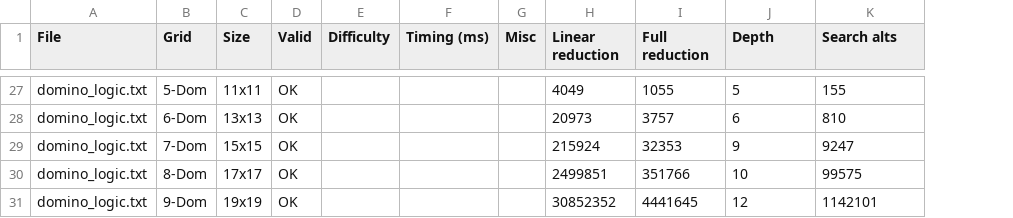
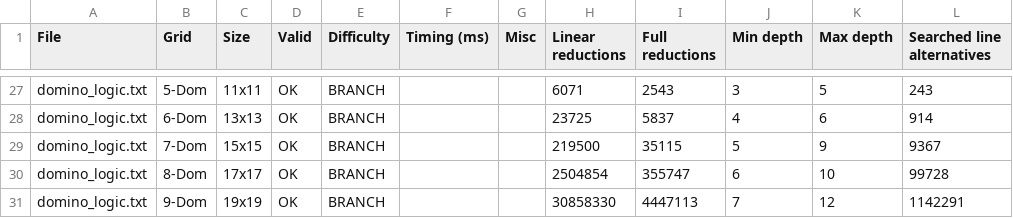
Before and after one commit to pierre-dejoue/picross-solver, a CSV file: outputs/validation.csv, drawn as a sheet; only a part is shown, gaps mark what is left out; addresses are those after the commit; the diff covers the shown part only; the diff names each change by its address in the sheet, - before the commit and + after, or states it on an @@ line.

Commit message:
Revisit the validation: Add a difficulty code.
- Add a difficulty code in the validation results (LINE/BRANCH/MULT)
- The CLI in validation mode now just output the code as-is in the
  difficulty column
- Update validation reference file

```diff
--- a/outputs/validation.csv
+++ b/outputs/validation.csv
+column J (Min depth), rows 27-31: 3 | 4 | 5 | 6 | 7
-H1: Linear reduction
+H1: Linear reductions
-I1: Full reduction
+I1: Full reductions
-K1: Depth
+K1: Max depth
-L1: Search alts
+L1: Searched line alternatives
-E27:E31 (Difficulty): (empty)
+E27:E31 (Difficulty): BRANCH
-H27 (Linear reductions): 4049
+H27 (Linear reductions): 6071
-I27 (Full reductions): 1055
+I27 (Full reductions): 2543
-L27 (Searched line alternatives): 155
+L27 (Searched line alternatives): 243
-H28 (Linear reductions): 20973
+H28 (Linear reductions): 23725
-I28 (Full reductions): 3757
+I28 (Full reductions): 5837
-L28 (Searched line alternatives): 810
+L28 (Searched line alternatives): 914
-H29 (Linear reductions): 215924
+H29 (Linear reductions): 219500
-I29 (Full reductions): 32353
+I29 (Full reductions): 35115
-L29 (Searched line alternatives): 9247
+L29 (Searched line alternatives): 9367
-H30 (Linear reductions): 2499851
+H30 (Linear reductions): 2504854
-I30 (Full reductions): 351766
+I30 (Full reductions): 355747
-L30 (Searched line alternatives): 99575
+L30 (Searched line alternatives): 99728
-H31 (Linear reductions): 30852352
+H31 (Linear reductions): 30858330
-I31 (Full reductions): 4441645
+I31 (Full reductions): 4447113
-L31 (Searched line alternatives): 1142101
+L31 (Searched line alternatives): 1142291
```
Also changed, not shown: 50 edited cells elsewhere in this file, 4 other files.
